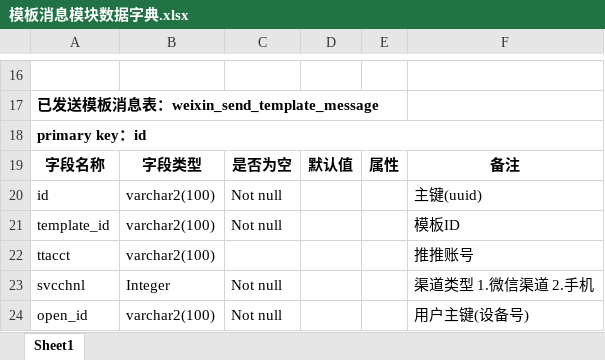
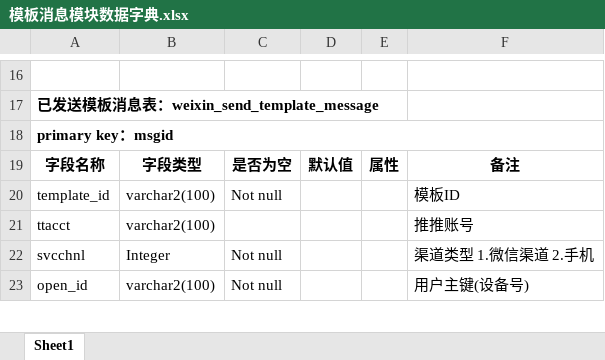
Before and after one commit to cdlee390778266/qlttJava, an Excel workbook: document/database/模板消息模块数据字典.xlsx, sheet Sheet1, drawn as a sheet; only a part is shown, gaps mark what is left out; values as stored, in another font and other column widths than the file's, no borders; the diff names each change by its address in the sheet, - before the commit and + after, or states it on an @@ line.

Commit message:
doc

```diff
--- a/document/database/模板消息模块数据字典.xlsx (sheet Sheet1)
+++ b/document/database/模板消息模块数据字典.xlsx (sheet Sheet1)
-A18: primary key：id
+A18: primary key：msgid
-row 20: id | varchar2(100) | Not null |  |  | 主键(uuid)
```
